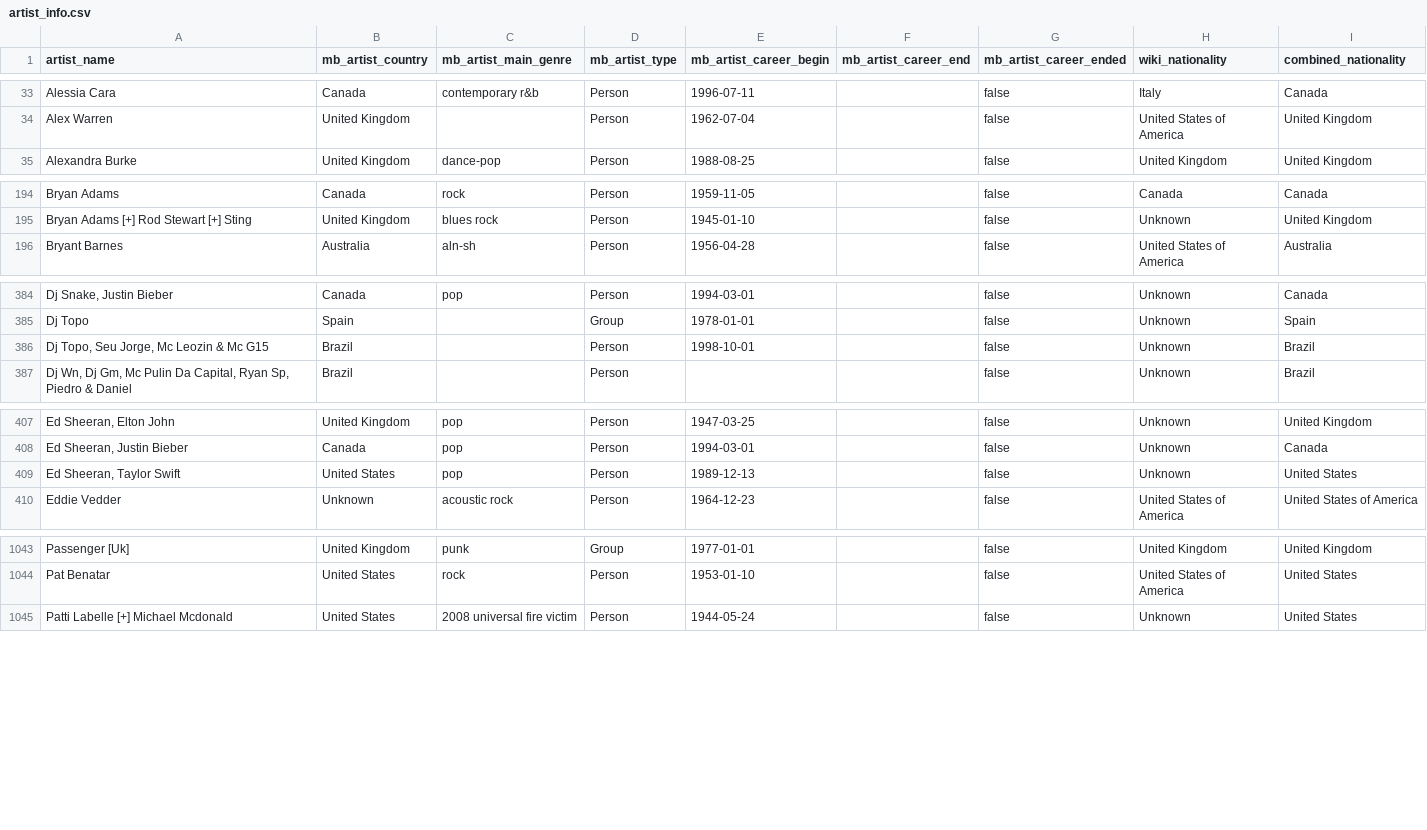
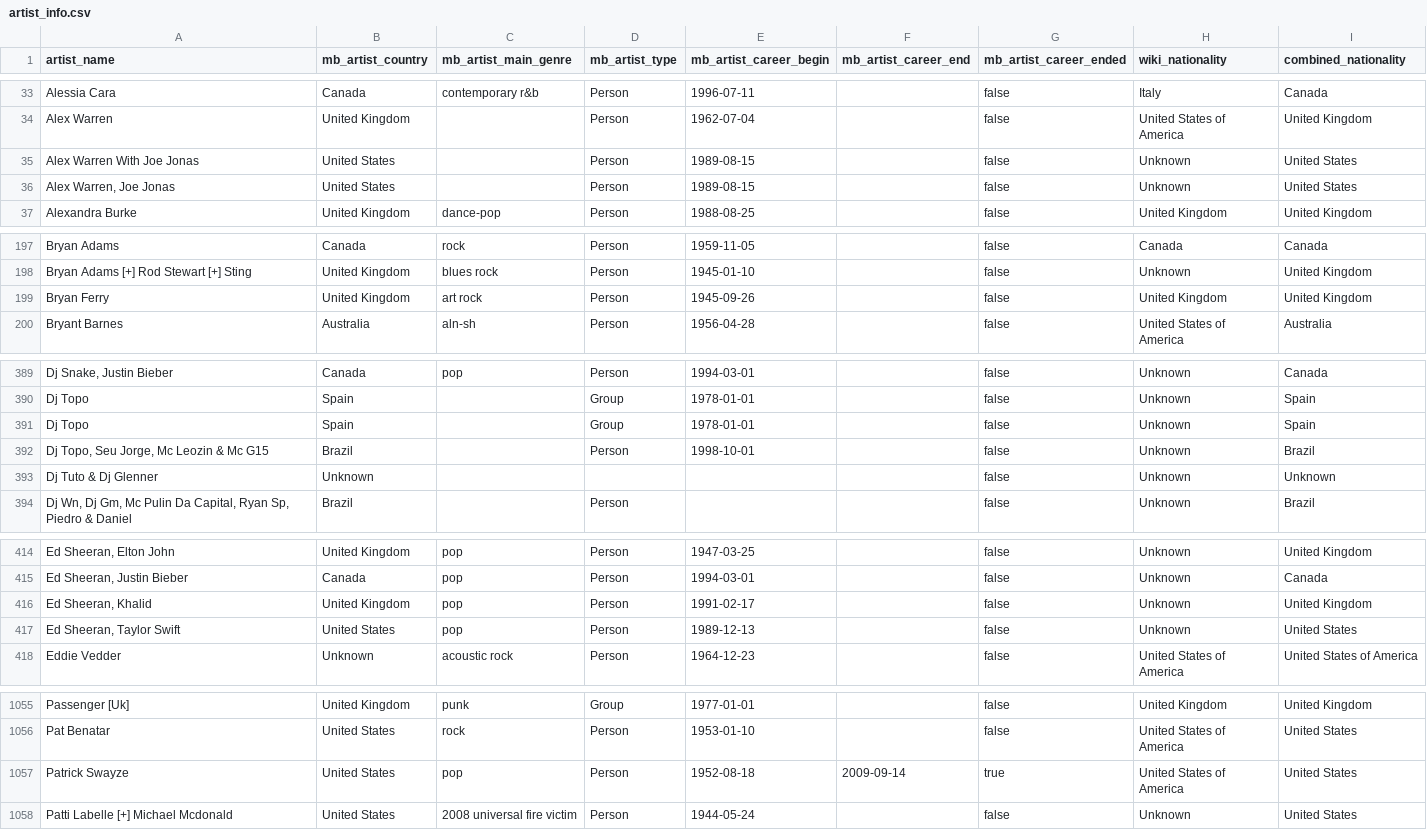
Before and after one commit to Tyainss/portuguese-radio-analysis, a CSV file: transform_folder/artist_info.csv, drawn as a sheet; only a part is shown, gaps mark what is left out; the diff covers the shown part only; the diff names each change by its address in the sheet, - before the commit and + after, or states it on an @@ line.

```diff
--- a/transform_folder/artist_info.csv
+++ b/transform_folder/artist_info.csv
+row 35: Alex Warren With Joe Jonas | United States |  | Person | 1989-08-15 |  | false | Unknown | United States
+row 36: Alex Warren, Joe Jonas | United States |  | Person | 1989-08-15 |  | false | Unknown | United States
+row 199: Bryan Ferry | United Kingdom | art rock | Person | 1945-09-26 |  | false | United Kingdom | United Kingdom
+row 391: Dj Topo | Spain |  | Group | 1978-01-01 |  | false | Unknown | Spain
+row 393: Dj Tuto & Dj Glenner | Unknown |  |  |  |  | false | Unknown | Unknown
+row 416: Ed Sheeran, Khalid | United Kingdom | pop | Person | 1991-02-17 |  | false | Unknown | United Kingdom
+row 1057: Patrick Swayze | United States | pop | Person | 1952-08-18 | 2009-09-14 | true | United States of America | United States
```
Also changed, not shown: 10 added rows elsewhere in this file, extract_folder/lyrics_info_extract.csv, extract_folder/musicbrainz_info_extract.csv, 7 other files.
